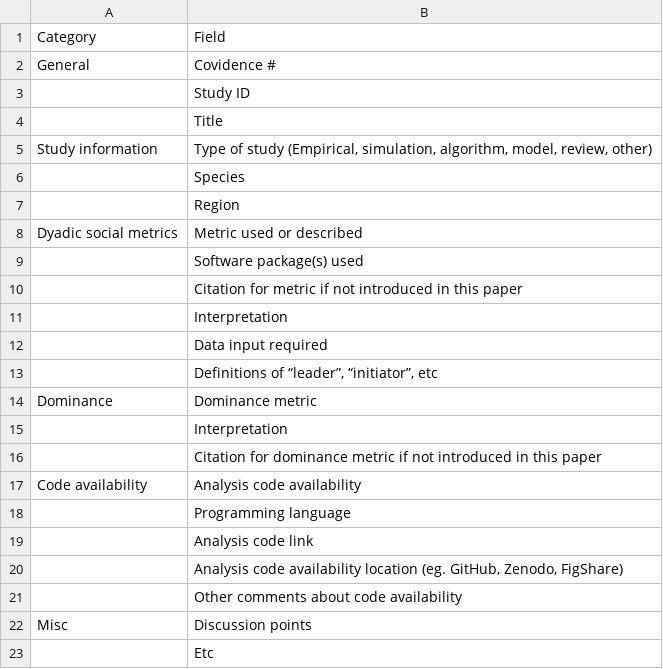
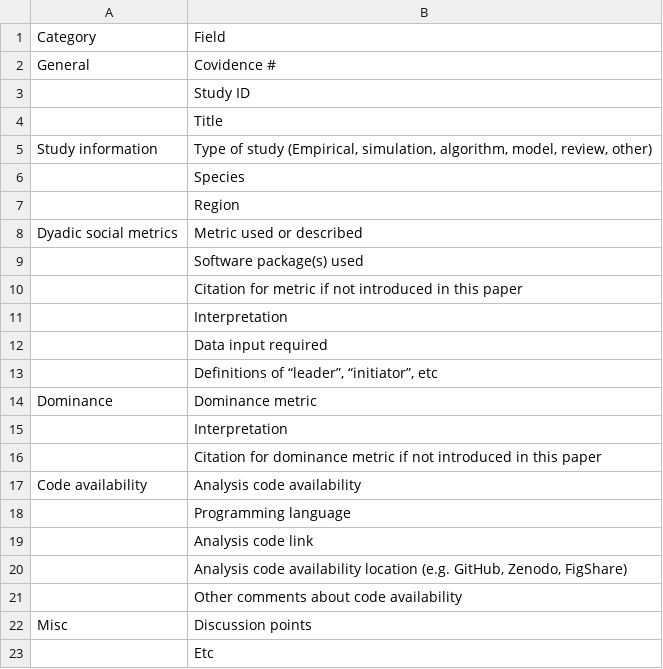
Before and after one commit to robitalec/extending-spatsoc-application-paper, a CSV file: data/form.csv, drawn as a sheet.

```diff
--- a/data/form.csv
+++ b/data/form.csv
@@ -19,3 +19,3 @@ Code availability,Analysis code availability
 ,Analysis code link
-,"Analysis code availability location (eg. GitHub, Zenodo, FigShare)"
+,"Analysis code availability location (e.g. GitHub, Zenodo, FigShare)"
 ,Other comments about code availability
```
Also changed, not shown: data/review.csv, 3 other files.
